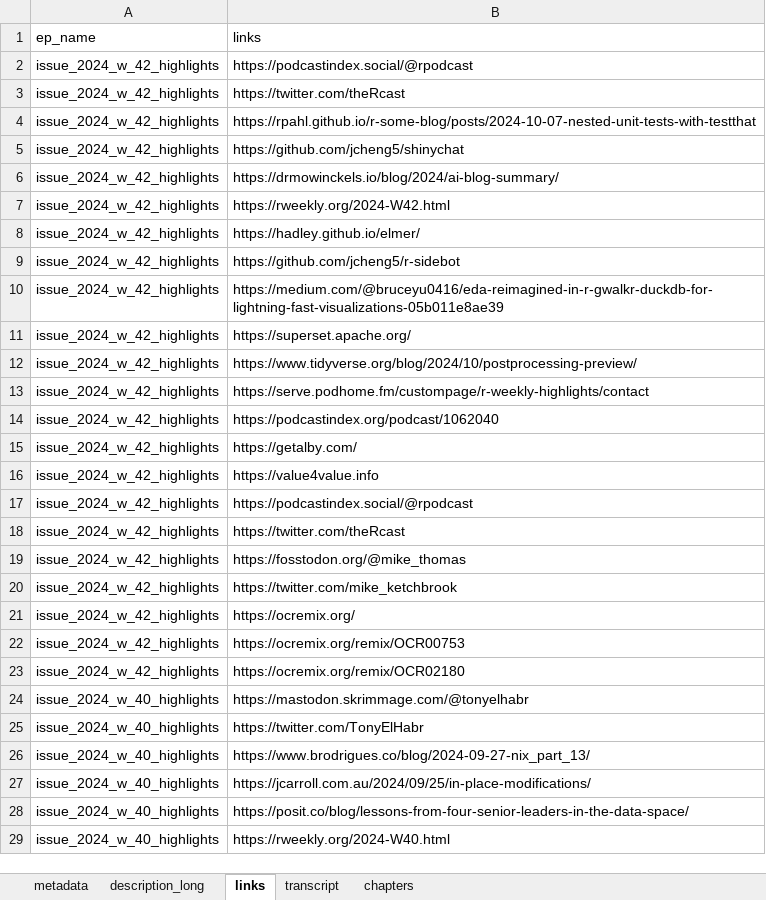
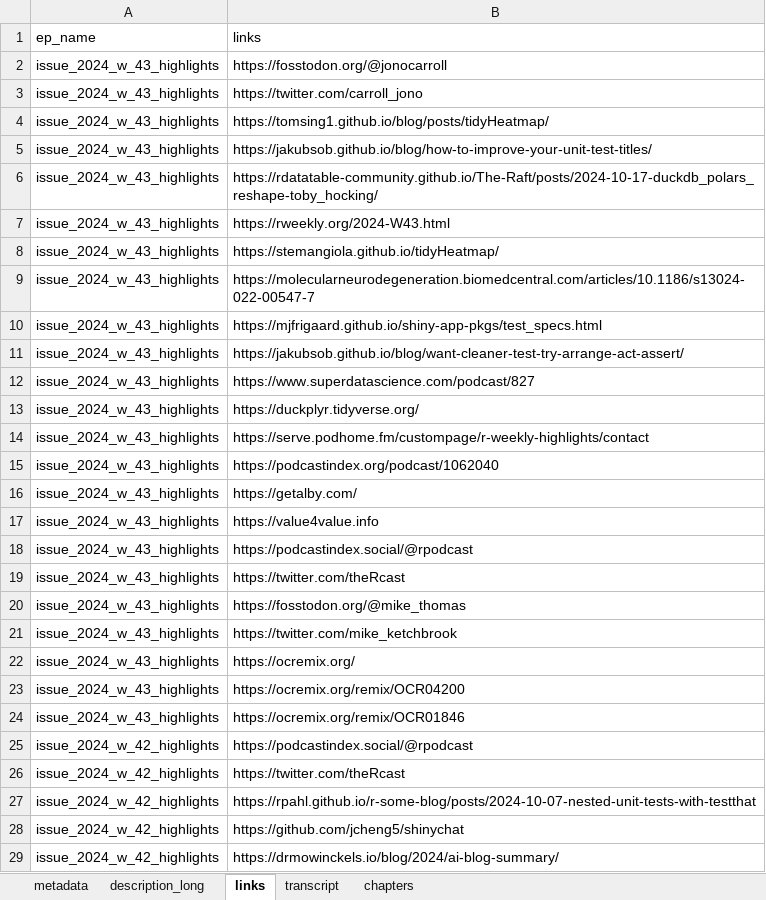
Before and after one commit to iamYannC/r-podcast, an Excel workbook: data/all_data.xlsx, sheet links, drawn as a sheet; only a part is shown; the shorter side is filled out with more unchanged rows; values as stored, in another font and other column widths than the file's, no borders; 1 other sheet too large or unreadable and not compared; the diff names each change by its address in the sheet, - before the commit and + after, or states it on an @@ line.

```diff
--- a/data/all_data.xlsx (sheet links)
+++ b/data/all_data.xlsx (sheet links)
+row 2: issue_2024_w_43_highlights | https://fosstodon.org/@jonocarroll
+row 3: issue_2024_w_43_highlights | https://twitter.com/carroll_jono
+row 4: issue_2024_w_43_highlights | https://tomsing1.github.io/blog/posts/tidyHeatmap/
+row 5: issue_2024_w_43_highlights | https://jakubsob.github.io/blog/how-to-improve-your-unit-test-titles/
+row 6: issue_2024_w_43_highlights | https://rdatatable-community.github.io/The-Raft/posts/2024-10-17-duckdb_polars_reshape-toby_hocking/
+row 7: issue_2024_w_43_highlights | https://rweekly.org/2024-W43.html
+row 8: issue_2024_w_43_highlights | https://stemangiola.github.io/tidyHeatmap/
+row 9: issue_2024_w_43_highlights | https://molecularneurodegeneration.biomedcentral.com/articles/10.1186/s13024-022-00547-7
+row 10: issue_2024_w_43_highlights | https://mjfrigaard.github.io/shiny-app-pkgs/test_specs.html
+row 11: issue_2024_w_43_highlights | https://jakubsob.github.io/blog/want-cleaner-test-try-arrange-act-assert/
+row 12: issue_2024_w_43_highlights | https://www.superdatascience.com/podcast/827
+row 13: issue_2024_w_43_highlights | https://duckplyr.tidyverse.org/
+row 14: issue_2024_w_43_highlights | https://serve.podhome.fm/custompage/r-weekly-highlights/contact
+row 15: issue_2024_w_43_highlights | https://podcastindex.org/podcast/1062040
+row 16: issue_2024_w_43_highlights | https://getalby.com/
+row 17: issue_2024_w_43_highlights | https://value4value.info
+row 18: issue_2024_w_43_highlights | https://podcastindex.social/@rpodcast
+row 19: issue_2024_w_43_highlights | https://twitter.com/theRcast
+row 20: issue_2024_w_43_highlights | https://fosstodon.org/@mike_thomas
+row 21: issue_2024_w_43_highlights | https://twitter.com/mike_ketchbrook
+row 22: issue_2024_w_43_highlights | https://ocremix.org/
+row 23: issue_2024_w_43_highlights | https://ocremix.org/remix/OCR04200
+row 24: issue_2024_w_43_highlights | https://ocremix.org/remix/OCR01846
```
Also changed, not shown: sheet chapters, sheet metadata, sheet description_long, 3 other files.
